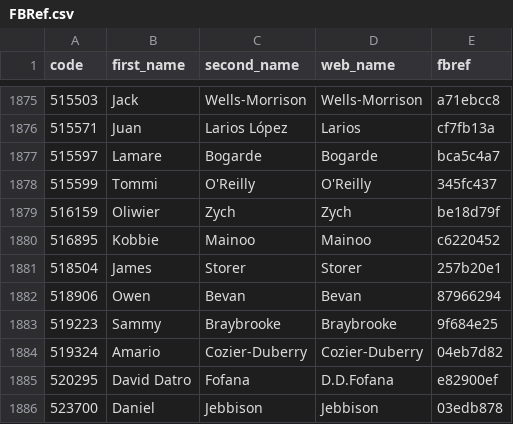
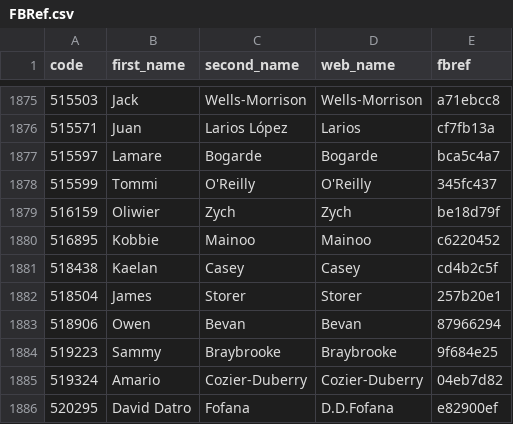
Before and after one commit to ChrisMusson/FPL-ID-Map, a CSV file: FBRef.csv, drawn as a sheet; only a part is shown, gaps mark what is left out; the shorter side is filled out with more unchanged rows; the diff names each change by its address in the sheet, - before the commit and + after, or states it on an @@ line.

```diff
--- a/FBRef.csv
+++ b/FBRef.csv
+row 1881: 518438 | Kaelan | Casey | Casey | cd4b2c5f
```
Also changed, not shown: FPL/22-23.csv, Master.csv, 2 other files.
